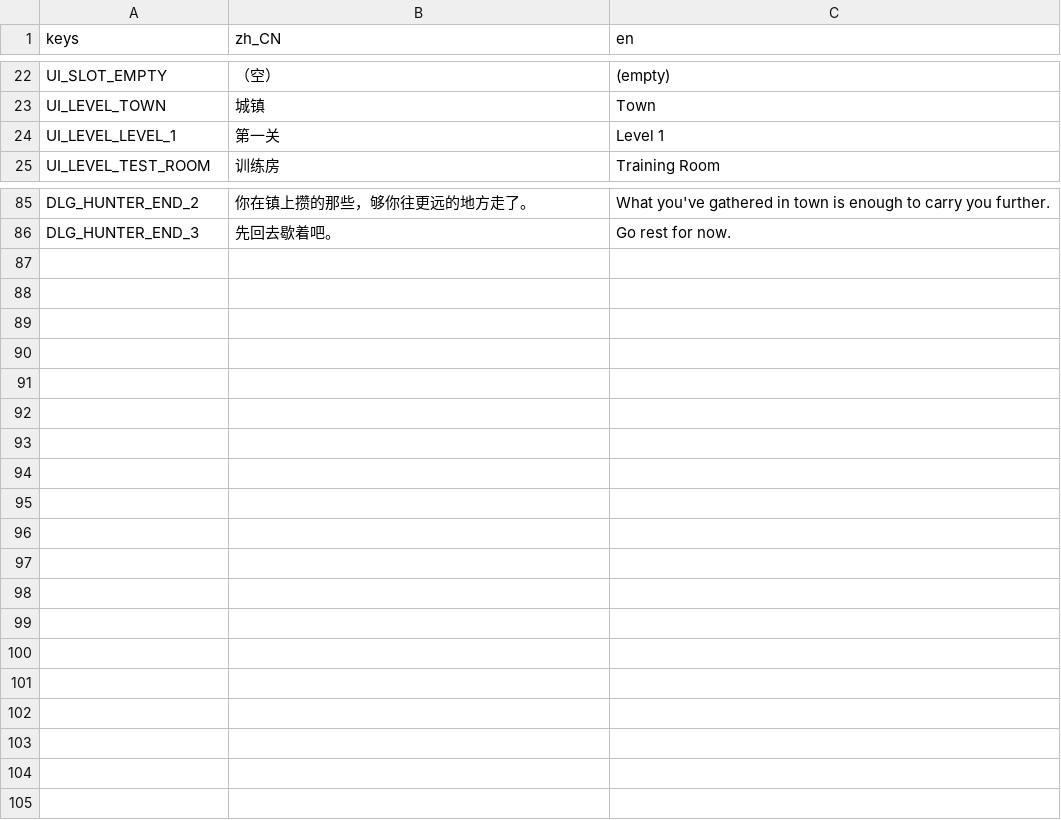
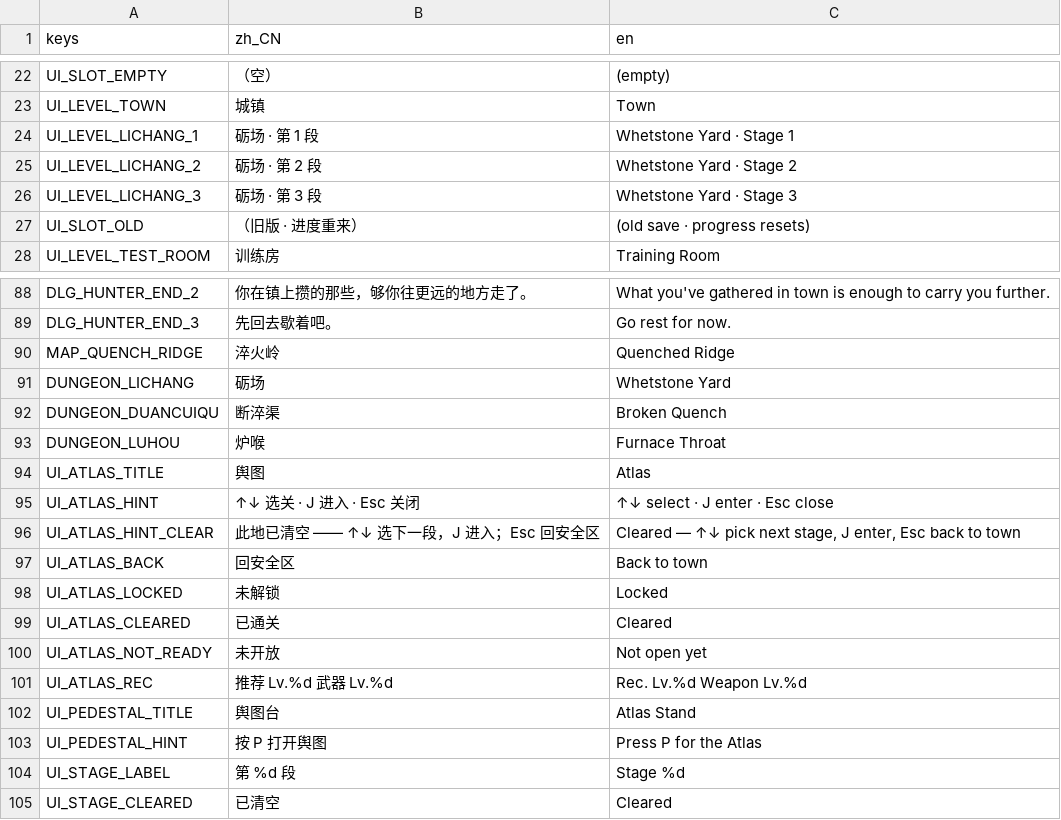
Before and after one commit to aachean/bailian, a CSV file: data/i18n/ui.csv, drawn as a sheet; only a part is shown, gaps mark what is left out; removed rows and columns are numbered as before the commit, all else as after; the diff names each change by its address in the sheet, - before the commit and + after, or states it on an @@ line.

Commit message:
feat(structure): 砺场重切成三段 + 清空过关 + 舆图选关
- level_1（3 屏）拆成 lichang_1/2/3 三个一屏关卡，内容只重切不重做
- 清空关内敌人即过关：解锁下一段 + 横幅反馈 + 弹出舆图
- 死在本关 → 重开本关（不再原地满血），成长数据住在 PlayerState 不丢
- 小怪一律不再重生（revive_delay → 0）：重生会让「清空过关」永远打不完
- 舆图界面（P）：左地图页签、右副本 + 展开的关卡，选关即进，未解锁照实标锁
- 城镇加舆图台、删掉传送门（进副本的唯一入口变成舆图）
- 过关后弹出的舆图必须选一个去处（Esc = 回安全区），不留死路
- 旧结构的存档不作废：带等级装备回城镇，只把关卡进度重来

```diff
--- a/data/i18n/ui.csv
+++ b/data/i18n/ui.csv
-row 24: UI_LEVEL_LEVEL_1 | 第一关 | Level 1
+row 24: UI_LEVEL_LICHANG_1 | 砺场 · 第 1 段 | Whetstone Yard · Stage 1
+row 25: UI_LEVEL_LICHANG_2 | 砺场 · 第 2 段 | Whetstone Yard · Stage 2
+row 26: UI_LEVEL_LICHANG_3 | 砺场 · 第 3 段 | Whetstone Yard · Stage 3
+row 27: UI_SLOT_OLD | （旧版 · 进度重来） | (old save · progress resets)
+row 90: MAP_QUENCH_RIDGE | 淬火岭 | Quenched Ridge
+row 91: DUNGEON_LICHANG | 砺场 | Whetstone Yard
+row 92: DUNGEON_DUANCUIQU | 断淬渠 | Broken Quench
+row 93: DUNGEON_LUHOU | 炉喉 | Furnace Throat
+row 94: UI_ATLAS_TITLE | 舆图 | Atlas
+row 95: UI_ATLAS_HINT | ↑↓ 选关 · J 进入 · Esc 关闭 | ↑↓ select · J enter · Esc close
+row 96: UI_ATLAS_HINT_CLEAR | 此地已清空 —— ↑↓ 选下一段，J 进入；Esc 回安全区 | Cleared — ↑↓ pick next stage, J enter, Esc back to town
+row 97: UI_ATLAS_BACK | 回安全区 | Back to town
+row 98: UI_ATLAS_LOCKED | 未解锁 | Locked
+row 99: UI_ATLAS_CLEARED | 已通关 | Cleared
+row 100: UI_ATLAS_NOT_READY | 未开放 | Not open yet
+row 101: UI_ATLAS_REC | 推荐 Lv.%d 武器 Lv.%d | Rec. Lv.%d Weapon Lv.%d
+row 102: UI_PEDESTAL_TITLE | 舆图台 | Atlas Stand
+row 103: UI_PEDESTAL_HINT | 按 P 打开舆图 | Press P for the Atlas
+row 104: UI_STAGE_LABEL | 第 %d 段 | Stage %d
+row 105: UI_STAGE_CLEARED | 已清空 | Cleared
```
Also changed, not shown: 27 other files.
